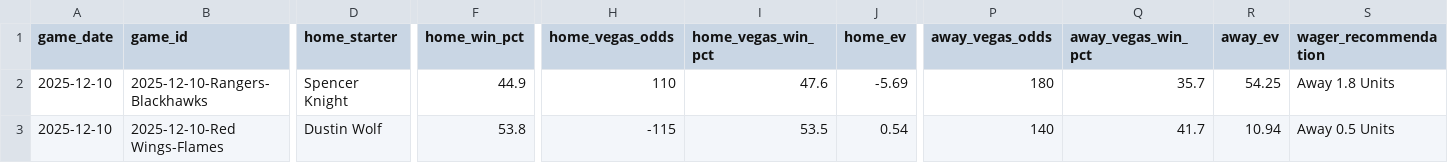
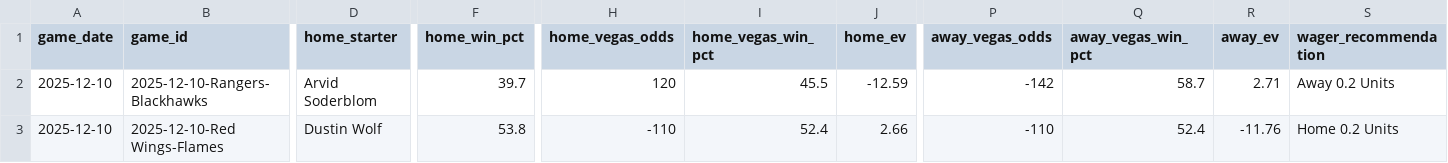
Before and after one commit to alexgarrison2/axiom, a CSV file: data/predictions_detailed.csv, drawn as a sheet; only a part is shown, gaps mark what is left out; the diff covers the shown part only; the diff names each change by its address in the sheet, - before the commit and + after, or states it on an @@ line.

Commit message:
Auto-Update: Data & Predictions [2025-12-10 02:17:56]

```diff
--- a/data/predictions_detailed.csv
+++ b/data/predictions_detailed.csv
-D2 (home_starter): Spencer Knight
+D2 (home_starter): Arvid Soderblom
-F2 (home_win_pct): 44.9
+F2 (home_win_pct): 39.7
-H2 (home_vegas_odds): 110
+H2 (home_vegas_odds): 120
-I2 (home_vegas_win_pct): 47.6
+I2 (home_vegas_win_pct): 45.5
-J2 (home_ev): -5.69
+J2 (home_ev): -12.59
-P2 (away_vegas_odds): 180
+P2 (away_vegas_odds): -142
-Q2 (away_vegas_win_pct): 35.7
+Q2 (away_vegas_win_pct): 58.7
-R2 (away_ev): 54.25
+R2 (away_ev): 2.71
-S2 (wager_recommendation): Away 1.8 Units
+S2 (wager_recommendation): Away 0.2 Units
-H3 (home_vegas_odds): -115
+H3 (home_vegas_odds): -110
-I3 (home_vegas_win_pct): 53.5
+I3 (home_vegas_win_pct): 52.4
-J3 (home_ev): 0.54
+J3 (home_ev): 2.66
-P3 (away_vegas_odds): 140
+P3 (away_vegas_odds): -110
-Q3 (away_vegas_win_pct): 41.7
+Q3 (away_vegas_win_pct): 52.4
-R3 (away_ev): 10.94
+R3 (away_ev): -11.76
-S3 (wager_recommendation): Away 0.5 Units
+S3 (wager_recommendation): Home 0.2 Units
```
Also changed, not shown: 111 edited cells elsewhere in this file, 1 other file.
